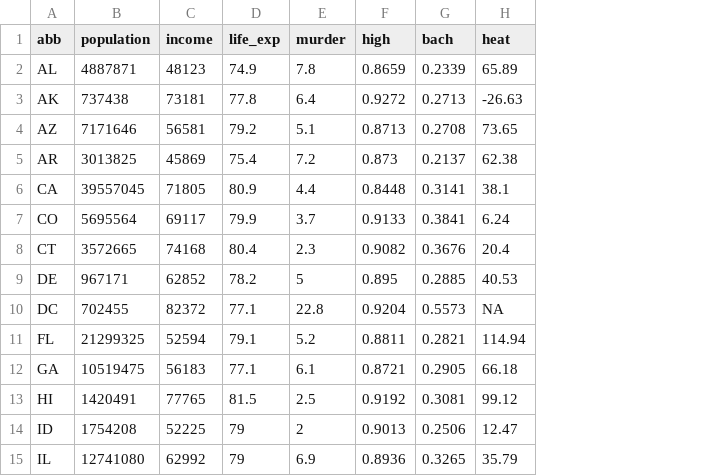
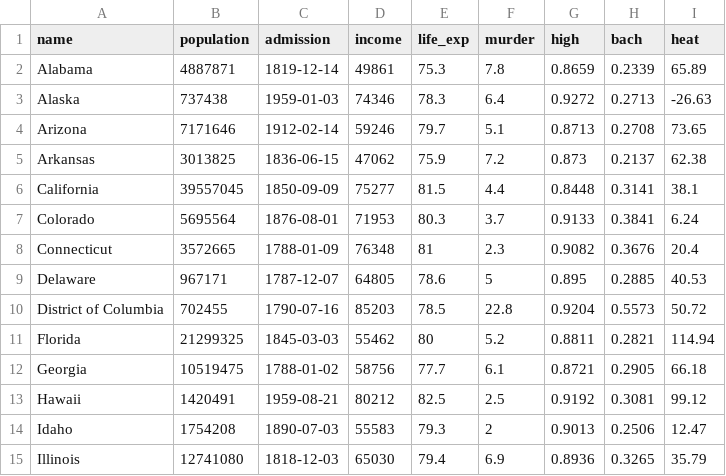
Before and after one commit to k5cents/usa, a CSV file: data-raw/info.csv, drawn as a sheet; only a part is shown; removed rows and columns are numbered as before the commit, all else as after; the diff covers the shown part only; the diff names each change by its address in the sheet, - before the commit and + after, or states it on an @@ line.

Commit message:
Finish info data import

```diff
--- a/data-raw/info.csv
+++ b/data-raw/info.csv
-column A (abb), rows 2-15: AL | AK | AZ | AR | CA | CO | CT | DE | DC | FL | GA | HI | ID | IL
+column A (name), rows 2-15: Alabama | Alaska | Arizona | Arkansas | California | Colorado | Connecticut | Delaware | District of Columbia | Florida | Georgia | Hawaii | Idaho | Illinois
+column C (admission), rows 2-15: 1819-12-14 | 1959-01-03 | 1912-02-14 | 1836-06-15 | 1850-09-09 | 1876-08-01 | 1788-01-09 | 1787-12-07 | 1790-07-16 | 1845-03-03 | 1788-01-02 | 1959-08-21 | 1890-07-03 | 1818-12-03
-D2 (income): 48123
+D2 (income): 49861
-E2 (life_exp): 74.9
+E2 (life_exp): 75.3
-D3 (income): 73181
+D3 (income): 74346
-E3 (life_exp): 77.8
+E3 (life_exp): 78.3
-D4 (income): 56581
+D4 (income): 59246
-E4 (life_exp): 79.2
+E4 (life_exp): 79.7
-D5 (income): 45869
+D5 (income): 47062
-E5 (life_exp): 75.4
+E5 (life_exp): 75.9
-D6 (income): 71805
+D6 (income): 75277
-E6 (life_exp): 80.9
+E6 (life_exp): 81.5
-D7 (income): 69117
+D7 (income): 71953
-E7 (life_exp): 79.9
+E7 (life_exp): 80.3
-D8 (income): 74168
+D8 (income): 76348
-E8 (life_exp): 80.4
+E8 (life_exp): 81
-D9 (income): 62852
+D9 (income): 64805
-E9 (life_exp): 78.2
+E9 (life_exp): 78.6
-D10 (income): 82372
+D10 (income): 85203
-E10 (life_exp): 77.1
+E10 (life_exp): 78.5
-I10 (heat): NA
+I10 (heat): 50.72
-D11 (income): 52594
+D11 (income): 55462
-E11 (life_exp): 79.1
+E11 (life_exp): 80
-D12 (income): 56183
+D12 (income): 58756
-E12 (life_exp): 77.1
+E12 (life_exp): 77.7
-D13 (income): 77765
+D13 (income): 80212
-E13 (life_exp): 81.5
+E13 (life_exp): 82.5
-D14 (income): 52225
+D14 (income): 55583
-E14 (life_exp): 79
+E14 (life_exp): 79.3
-D15 (income): 62992
+D15 (income): 65030
-E15 (life_exp): 79
+E15 (life_exp): 79.4
```
Also changed, not shown: 77 edited cells elsewhere in this file, 5 other files.
